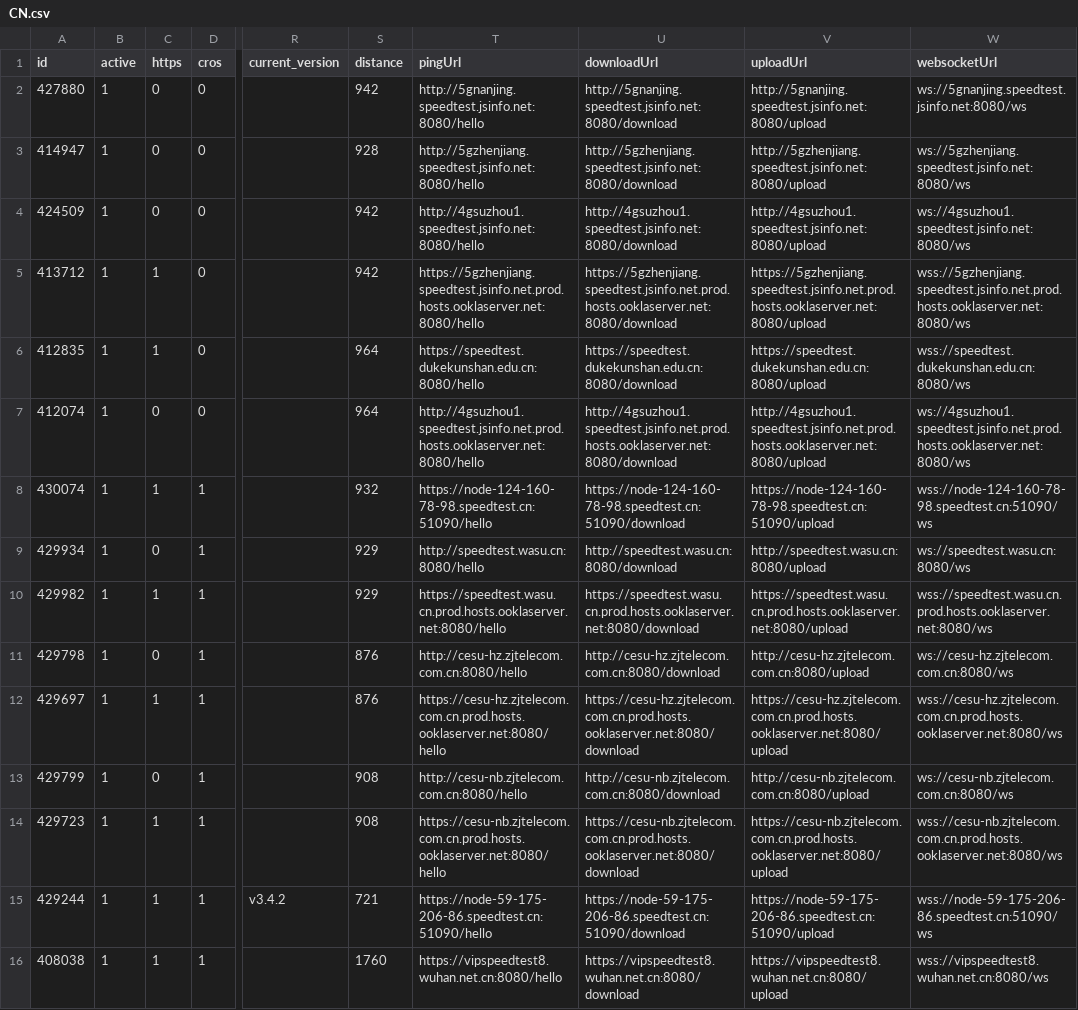
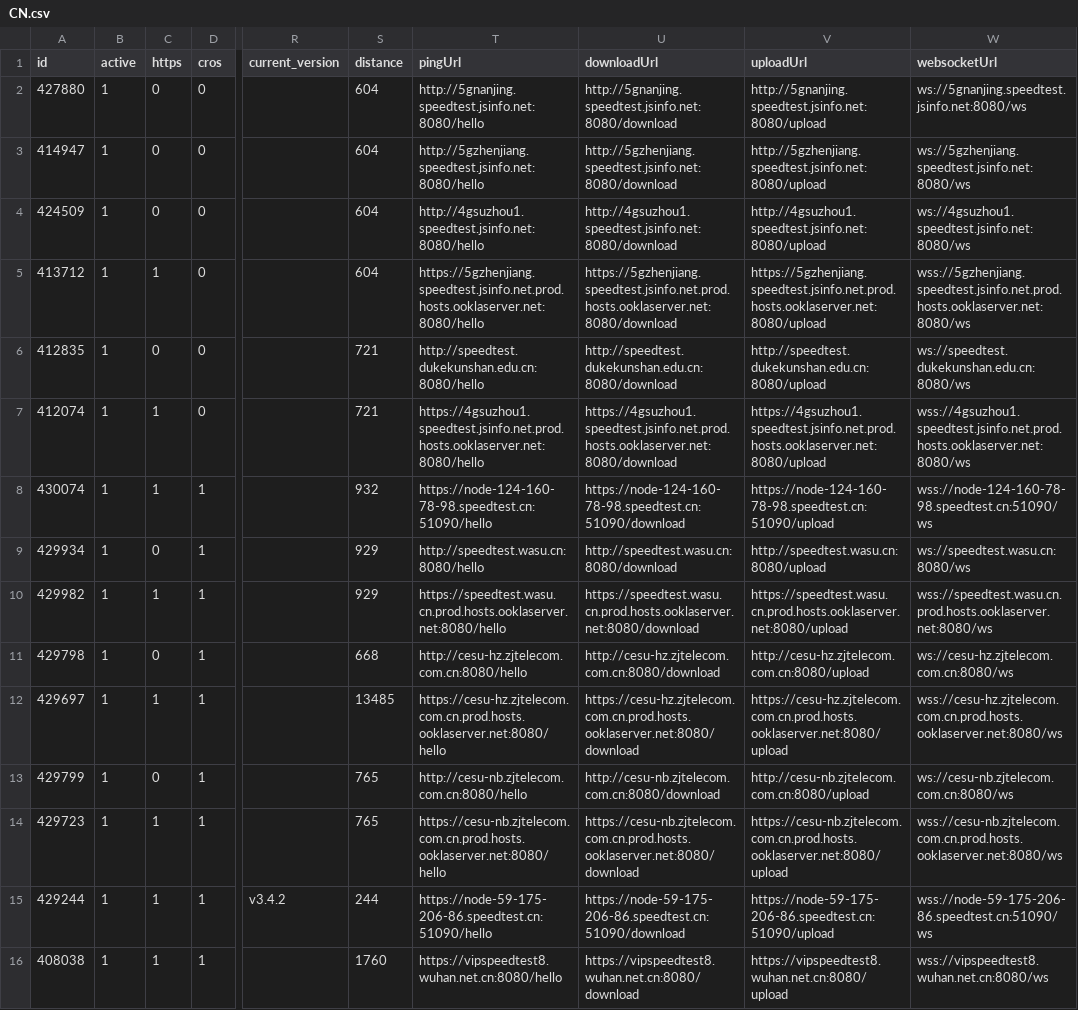
Before and after one commit to spiritLHLS/speedtest.cn-CN-ID, a CSV file: CN.csv, drawn as a sheet; only a part is shown, gaps mark what is left out; the diff covers the shown part only; the diff names each change by its address in the sheet, - before the commit and + after, or states it on an @@ line.

```diff
--- a/CN.csv
+++ b/CN.csv
-S2 (distance): 942
+S2 (distance): 604
-S3 (distance): 928
+S3 (distance): 604
-S4:S5 (distance): 942
+S4:S5 (distance): 604
-C6 (https): 1
+C6 (https): 0
-S6:S7 (distance): 964
+S6:S7 (distance): 721
-T6 (pingUrl): https://speedtest.dukekunshan.edu.cn:8080/hello
+T6 (pingUrl): http://speedtest.dukekunshan.edu.cn:8080/hello
-U6 (downloadUrl): https://speedtest.dukekunshan.edu.cn:8080/download
+U6 (downloadUrl): http://speedtest.dukekunshan.edu.cn:8080/download
-V6 (uploadUrl): https://speedtest.dukekunshan.edu.cn:8080/upload
+V6 (uploadUrl): http://speedtest.dukekunshan.edu.cn:8080/upload
-W6 (websocketUrl): wss://speedtest.dukekunshan.edu.cn:8080/ws
+W6 (websocketUrl): ws://speedtest.dukekunshan.edu.cn:8080/ws
-C7 (https): 0
+C7 (https): 1
-T7 (pingUrl): http://4gsuzhou1.speedtest.jsinfo.net.prod.hosts.ooklaserver.net:8080/hello
+T7 (pingUrl): https://4gsuzhou1.speedtest.jsinfo.net.prod.hosts.ooklaserver.net:8080/hello
-U7 (downloadUrl): http://4gsuzhou1.speedtest.jsinfo.net.prod.hosts.ooklaserver.net:8080/download
+U7 (downloadUrl): https://4gsuzhou1.speedtest.jsinfo.net.prod.hosts.ooklaserver.net:8080/download
-V7 (uploadUrl): http://4gsuzhou1.speedtest.jsinfo.net.prod.hosts.ooklaserver.net:8080/upload
+V7 (uploadUrl): https://4gsuzhou1.speedtest.jsinfo.net.prod.hosts.ooklaserver.net:8080/upload
-W7 (websocketUrl): ws://4gsuzhou1.speedtest.jsinfo.net.prod.hosts.ooklaserver.net:8080/ws
+W7 (websocketUrl): wss://4gsuzhou1.speedtest.jsinfo.net.prod.hosts.ooklaserver.net:8080/ws
-S11 (distance): 876
+S11 (distance): 668
-S12 (distance): 876
+S12 (distance): 13485
-S13:S14 (distance): 908
+S13:S14 (distance): 765
-S15 (distance): 721
+S15 (distance): 244
```
Also changed, not shown: 23 edited cells elsewhere in this file, mobile.csv, telecom.csv, 1 other file.
